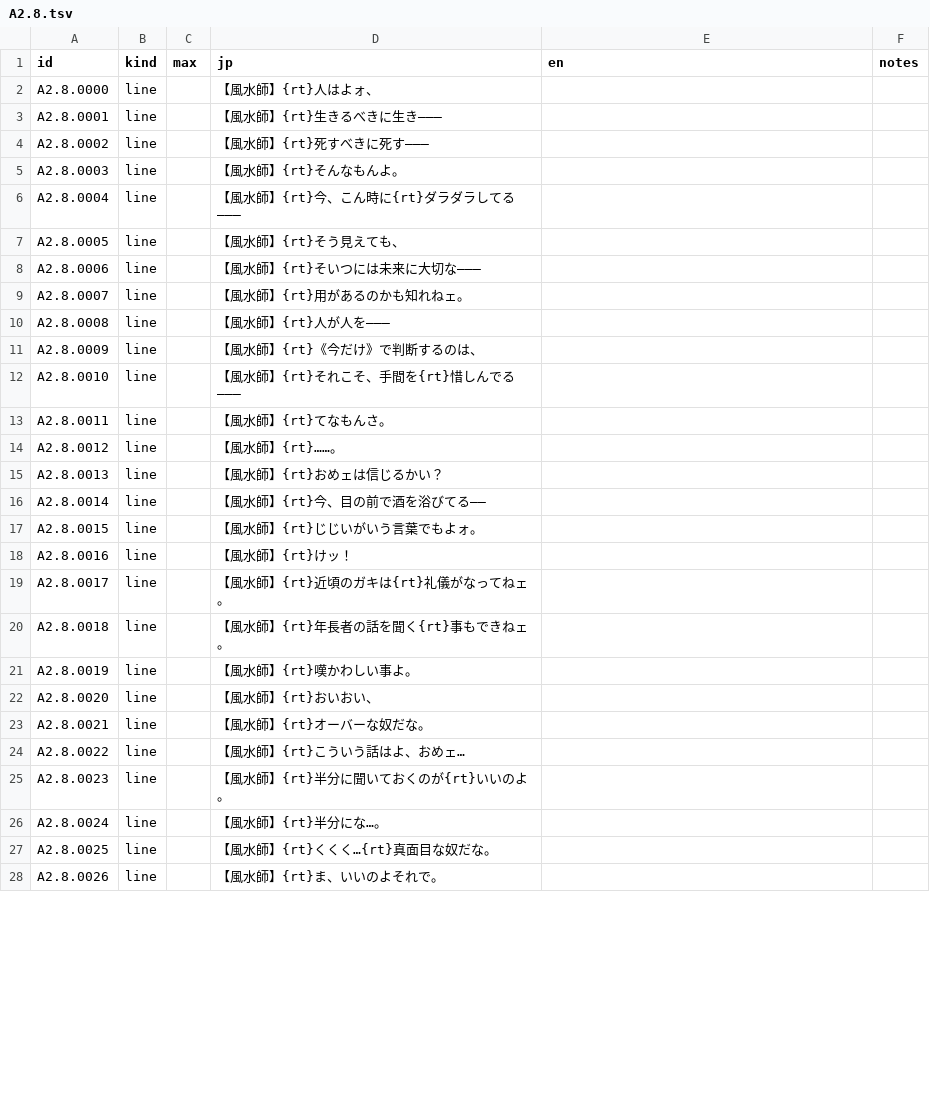
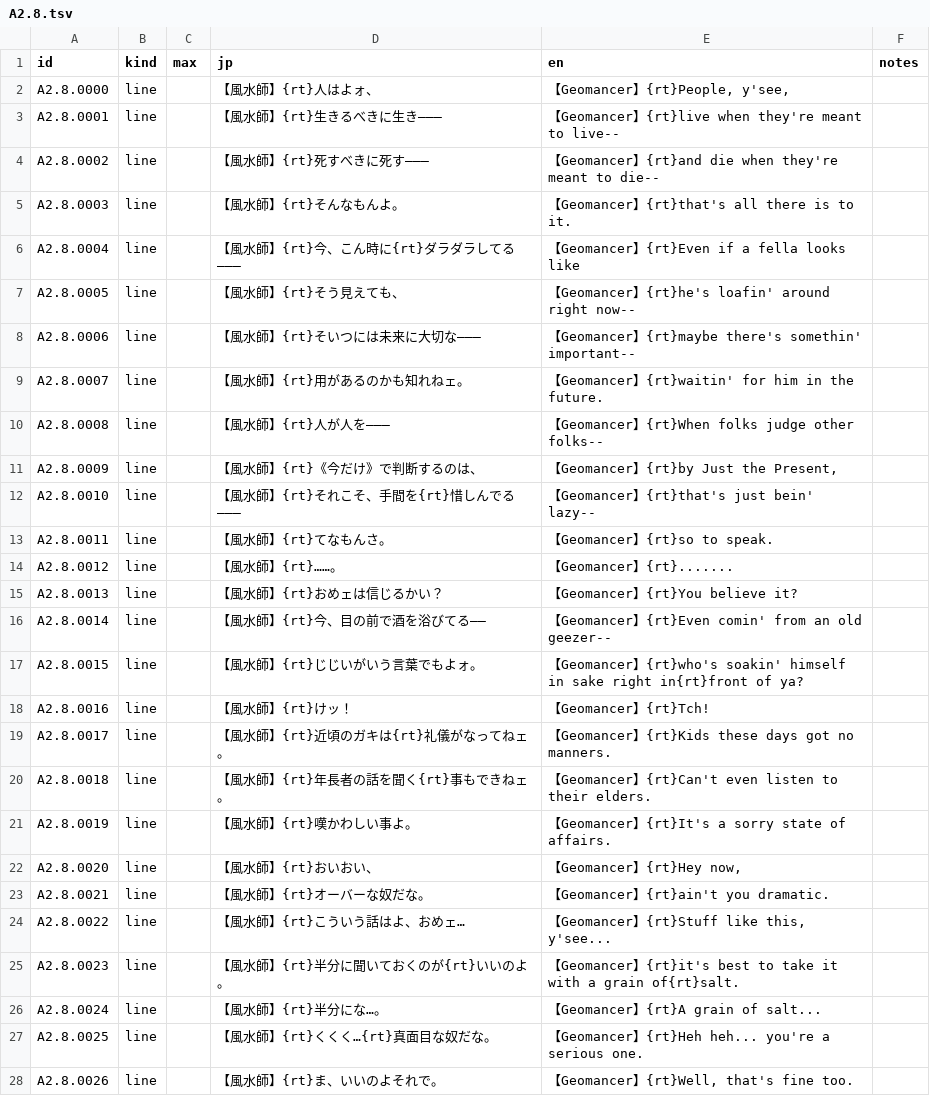
Before and after one commit to minhnhattonthat/tokyo-majin-gakuen-fuju-houroku-en, a TSV file: script/scenes/A2.8.tsv, drawn as a sheet; only a part is shown; the diff covers the shown part only.

```diff
--- a/script/scenes/A2.8.tsv
+++ b/script/scenes/A2.8.tsv
@@ -1,28 +1,28 @@
 id	kind	max	jp	en	notes
-A2.8.0000	line		【風水師】{rt}人はよォ、		
-A2.8.0001	line		【風水師】{rt}生きるべきに生き―――		
-A2.8.0002	line		【風水師】{rt}死すべきに死す―――		
-A2.8.0003	line		【風水師】{rt}そんなもんよ。		
-A2.8.0004	line		【風水師】{rt}今、こん時に{rt}ダラダラしてる―――		
-A2.8.0005	line		【風水師】{rt}そう見えても、		
-A2.8.0006	line		【風水師】{rt}そいつには未来に大切な―――		
-A2.8.0007	line		【風水師】{rt}用があるのかも知れねェ。		
-A2.8.0008	line		【風水師】{rt}人が人を―――		
-A2.8.0009	line		【風水師】{rt}《今だけ》で判断するのは、		
-A2.8.0010	line		【風水師】{rt}それこそ、手間を{rt}惜しんでる―――		
-A2.8.0011	line		【風水師】{rt}てなもんさ。		
-A2.8.0012	line		【風水師】{rt}……。		
-A2.8.0013	line		【風水師】{rt}おめェは信じるかい？		
-A2.8.0014	line		【風水師】{rt}今、目の前で酒を浴びてる――		
-A2.8.0015	line		【風水師】{rt}じじいがいう言葉でもよォ。		
-A2.8.0016	line		【風水師】{rt}けッ！		
-A2.8.0017	line		【風水師】{rt}近頃のガキは{rt}礼儀がなってねェ。		
-A2.8.0018	line		【風水師】{rt}年長者の話を聞く{rt}事もできねェ。		
-A2.8.0019	line		【風水師】{rt}嘆かわしい事よ。		
-A2.8.0020	line		【風水師】{rt}おいおい、		
-A2.8.0021	line		【風水師】{rt}オーバーな奴だな。		
-A2.8.0022	line		【風水師】{rt}こういう話はよ、おめェ…		
-A2.8.0023	line		【風水師】{rt}半分に聞いておくのが{rt}いいのよ。		
-A2.8.0024	line		【風水師】{rt}半分にな…。		
-A2.8.0025	line		【風水師】{rt}くくく…{rt}真面目な奴だな。		
-A2.8.0026	line		【風水師】{rt}ま、いいのよそれで。		
+A2.8.0000	line		【風水師】{rt}人はよォ、	【Geomancer】{rt}People, y'see,	
+A2.8.0001	line		【風水師】{rt}生きるべきに生き―――	【Geomancer】{rt}live when they're meant to live--	
+A2.8.0002	line		【風水師】{rt}死すべきに死す―――	【Geomancer】{rt}and die when they're meant to die--	
+A2.8.0003	line		【風水師】{rt}そんなもんよ。	【Geomancer】{rt}that's all there is to it.	
+A2.8.0004	line		【風水師】{rt}今、こん時に{rt}ダラダラしてる―――	【Geomancer】{rt}Even if a fella looks like	
+A2.8.0005	line		【風水師】{rt}そう見えても、	【Geomancer】{rt}he's loafin' around right now--	
+A2.8.0006	line		【風水師】{rt}そいつには未来に大切な―――	【Geomancer】{rt}maybe there's somethin' important--	
+A2.8.0007	line		【風水師】{rt}用があるのかも知れねェ。	【Geomancer】{rt}waitin' for him in the future.	
+A2.8.0008	line		【風水師】{rt}人が人を―――	【Geomancer】{rt}When folks judge other folks--	
+A2.8.0009	line		【風水師】{rt}《今だけ》で判断するのは、	【Geomancer】{rt}by Just the Present,	
+A2.8.0010	line		【風水師】{rt}それこそ、手間を{rt}惜しんでる―――	【Geomancer】{rt}that's just bein' lazy--	
+A2.8.0011	line		【風水師】{rt}てなもんさ。	【Geomancer】{rt}so to speak.	
+A2.8.0012	line		【風水師】{rt}……。	【Geomancer】{rt}.......	
+A2.8.0013	line		【風水師】{rt}おめェは信じるかい？	【Geomancer】{rt}You believe it?	
+A2.8.0014	line		【風水師】{rt}今、目の前で酒を浴びてる――	【Geomancer】{rt}Even comin' from an old geezer--	
+A2.8.0015	line		【風水師】{rt}じじいがいう言葉でもよォ。	【Geomancer】{rt}who's soakin' himself in sake right in{rt}front of ya?	
+A2.8.0016	line		【風水師】{rt}けッ！	【Geomancer】{rt}Tch!	
+A2.8.0017	line		【風水師】{rt}近頃のガキは{rt}礼儀がなってねェ。	【Geomancer】{rt}Kids these days got no manners.	
+A2.8.0018	line		【風水師】{rt}年長者の話を聞く{rt}事もできねェ。	【Geomancer】{rt}Can't even listen to their elders.	
+A2.8.0019	line		【風水師】{rt}嘆かわしい事よ。	【Geomancer】{rt}It's a sorry state of affairs.	
+A2.8.0020	line		【風水師】{rt}おいおい、	【Geomancer】{rt}Hey now,	
+A2.8.0021	line		【風水師】{rt}オーバーな奴だな。	【Geomancer】{rt}ain't you dramatic.	
+A2.8.0022	line		【風水師】{rt}こういう話はよ、おめェ…	【Geomancer】{rt}Stuff like this, y'see...	
+A2.8.0023	line		【風水師】{rt}半分に聞いておくのが{rt}いいのよ。	【Geomancer】{rt}it's best to take it with a grain of{rt}salt.	
+A2.8.0024	line		【風水師】{rt}半分にな…。	【Geomancer】{rt}A grain of salt...	
+A2.8.0025	line		【風水師】{rt}くくく…{rt}真面目な奴だな。	【Geomancer】{rt}Heh heh... you're a serious one.	
+A2.8.0026	line		【風水師】{rt}ま、いいのよそれで。	【Geomancer】{rt}Well, that's fine too.	
```
Also changed, not shown: 45 edited cells elsewhere in this file, script/scenes/A2.6.tsv, script/scenes/A2.7.tsv, 7 other files.
